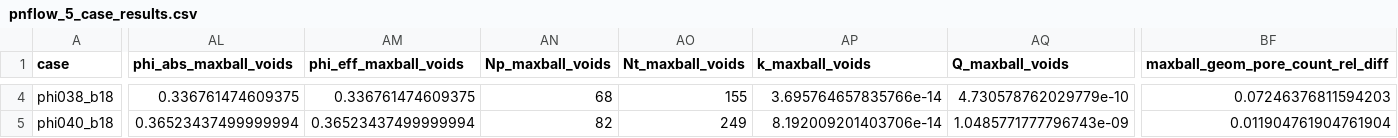
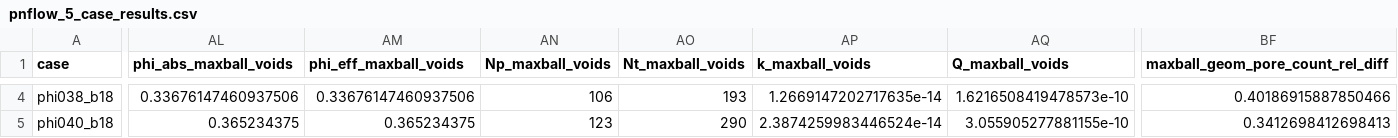
Before and after one commit to geomech-project/voids, a CSV file: docs/assets/verification/pnflow_5_case_results.csv, drawn as a sheet; only a part is shown, gaps mark what is left out; the diff covers the shown part only; the diff names each change by its address in the sheet, - before the commit and + after, or states it on an @@ line.

```diff
--- a/docs/assets/verification/pnflow_5_case_results.csv
+++ b/docs/assets/verification/pnflow_5_case_results.csv
-AL4 (phi_abs_maxball_voids): 0.336761474609375
+AL4 (phi_abs_maxball_voids): 0.33676147460937506
-AM4 (phi_eff_maxball_voids): 0.336761474609375
+AM4 (phi_eff_maxball_voids): 0.33676147460937506
-AN4 (Np_maxball_voids): 68
+AN4 (Np_maxball_voids): 106
-AO4 (Nt_maxball_voids): 155
+AO4 (Nt_maxball_voids): 193
-AP4 (k_maxball_voids): 3.695764657835766e-14
+AP4 (k_maxball_voids): 1.2669147202717635e-14
-AQ4 (Q_maxball_voids): 4.730578762029779e-10
+AQ4 (Q_maxball_voids): 1.6216508419478573e-10
-BF4 (maxball_geom_pore_count_rel_diff): 0.07246376811594203
+BF4 (maxball_geom_pore_count_rel_diff): 0.40186915887850466
-AL5 (phi_abs_maxball_voids): 0.36523437499999994
+AL5 (phi_abs_maxball_voids): 0.365234375
-AM5 (phi_eff_maxball_voids): 0.36523437499999994
+AM5 (phi_eff_maxball_voids): 0.365234375
-AN5 (Np_maxball_voids): 82
+AN5 (Np_maxball_voids): 123
-AO5 (Nt_maxball_voids): 249
+AO5 (Nt_maxball_voids): 290
-AP5 (k_maxball_voids): 8.192009201403706e-14
+AP5 (k_maxball_voids): 2.3874259983446524e-14
-AQ5 (Q_maxball_voids): 1.0485771777796743e-09
+AQ5 (Q_maxball_voids): 3.055905277881155e-10
-BF5 (maxball_geom_pore_count_rel_diff): 0.011904761904761904
+BF5 (maxball_geom_pore_count_rel_diff): 0.3412698412698413
```
Also changed, not shown: 102 edited cells elsewhere in this file, docs/assets/verification/pnflow_maxball_step_diagnostics.csv, 8 other files.
